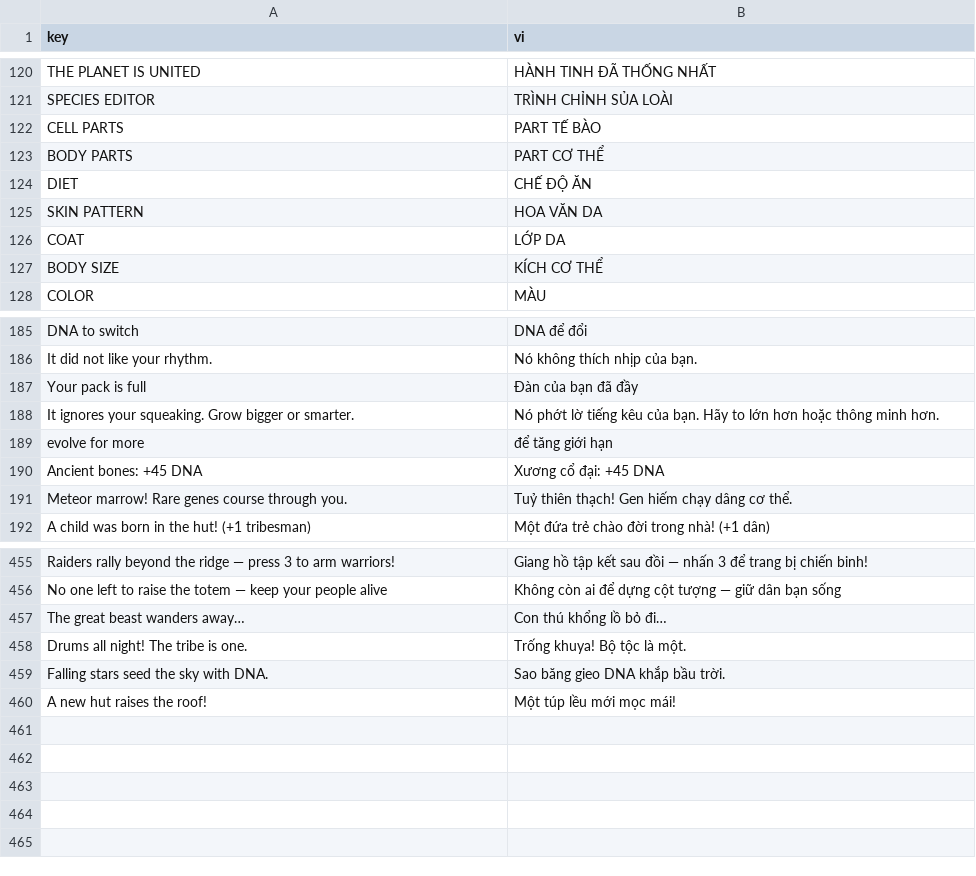
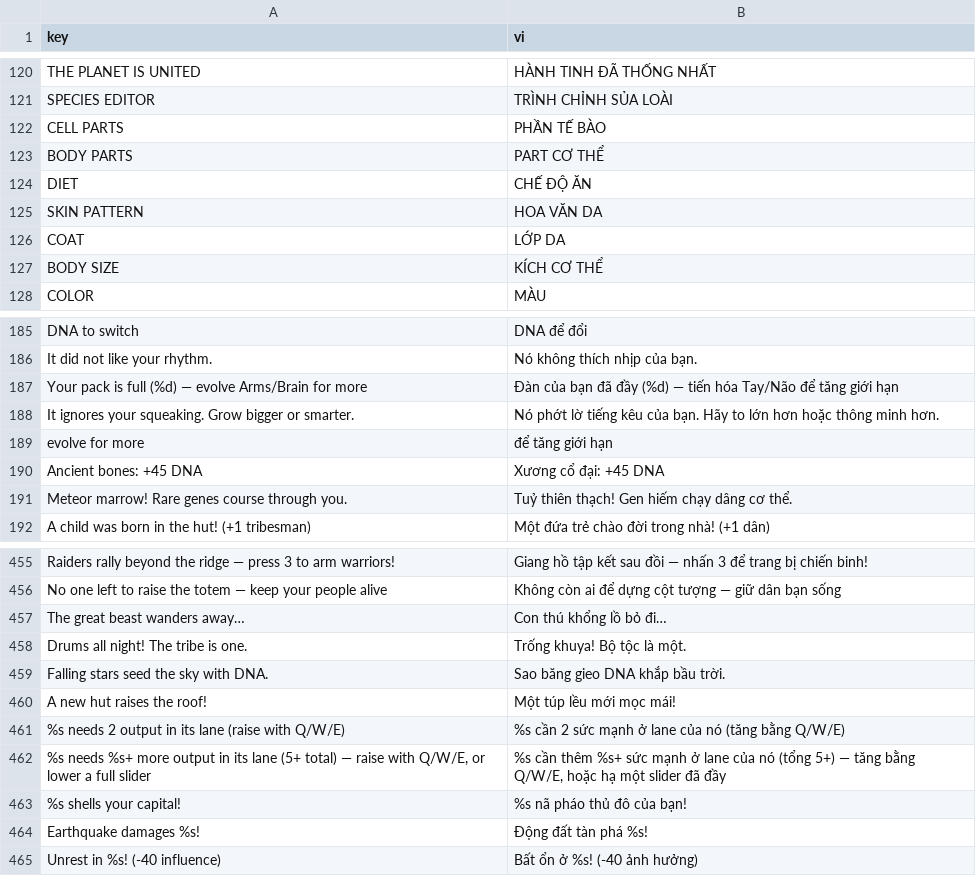
Before and after one commit to G4meLor/Primordia, a CSV file: assets/i18n/vi.csv, drawn as a sheet; only a part is shown, gaps mark what is left out.

```diff
--- a/assets/i18n/vi.csv
+++ b/assets/i18n/vi.csv
@@ -121,3 +121,3 @@ THE PLANET IS UNITED,HÀNH TINH ĐÃ THỐNG NHẤT
 SPECIES EDITOR,TRÌNH CHỈNH SỦA LOÀI
-CELL PARTS,PART TẾ BÀO
+CELL PARTS,PHẦN TẾ BÀO
 BODY PARTS,PART CƠ THỂ
@@ -186,3 +186,3 @@ DNA to switch,DNA để đổi
 It did not like your rhythm.,Nó không thích nhịp của bạn.
-Your pack is full,Đàn của bạn đã đầy
+Your pack is full (%d) — evolve Arms/Brain for more,Đàn của bạn đã đầy (%d) — tiến hóa Tay/Não để tăng giới hạn
 It ignores your squeaking. Grow bigger or smarter.,Nó phớt lờ tiếng kêu của bạn. Hãy to lớn hơn hoặc thông minh hơn.
@@ -460 +460,6 @@ Falling stars seed the sky with DNA.,Sao băng gieo DNA khắp bầu trời.
 A new hut raises the roof!,Một túp lều mới mọc mái!
+%s needs 2 output in its lane (raise with Q/W/E),%s cần 2 sức mạnh ở lane của nó (tăng bằng Q/W/E)
+"%s needs %s+ more output in its lane (5+ total) — raise with Q/W/E, or lower a full slider","%s cần thêm %s+ sức mạnh ở lane của nó (tổng 5+) — tăng bằng Q/W/E, hoặc hạ một slider đã đầy"
+%s shells your capital!,%s nã pháo thủ đô của bạn!
+Earthquake damages %s!,Động đất tàn phá %s!
+Unrest in %s! (-40 influence),Bất ổn ở %s! (-40 ảnh hưởng)
```
Also changed, not shown: 5 other files.
